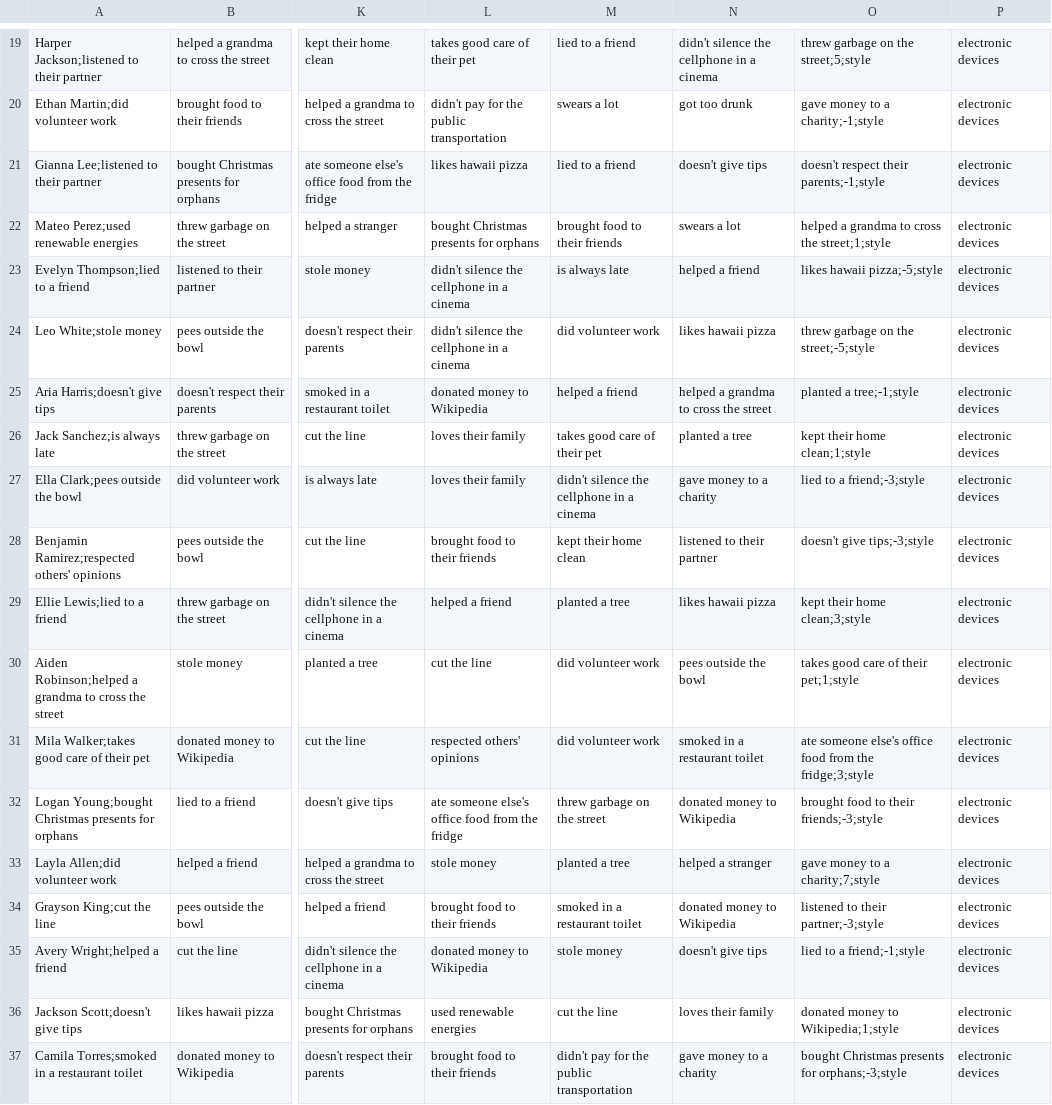
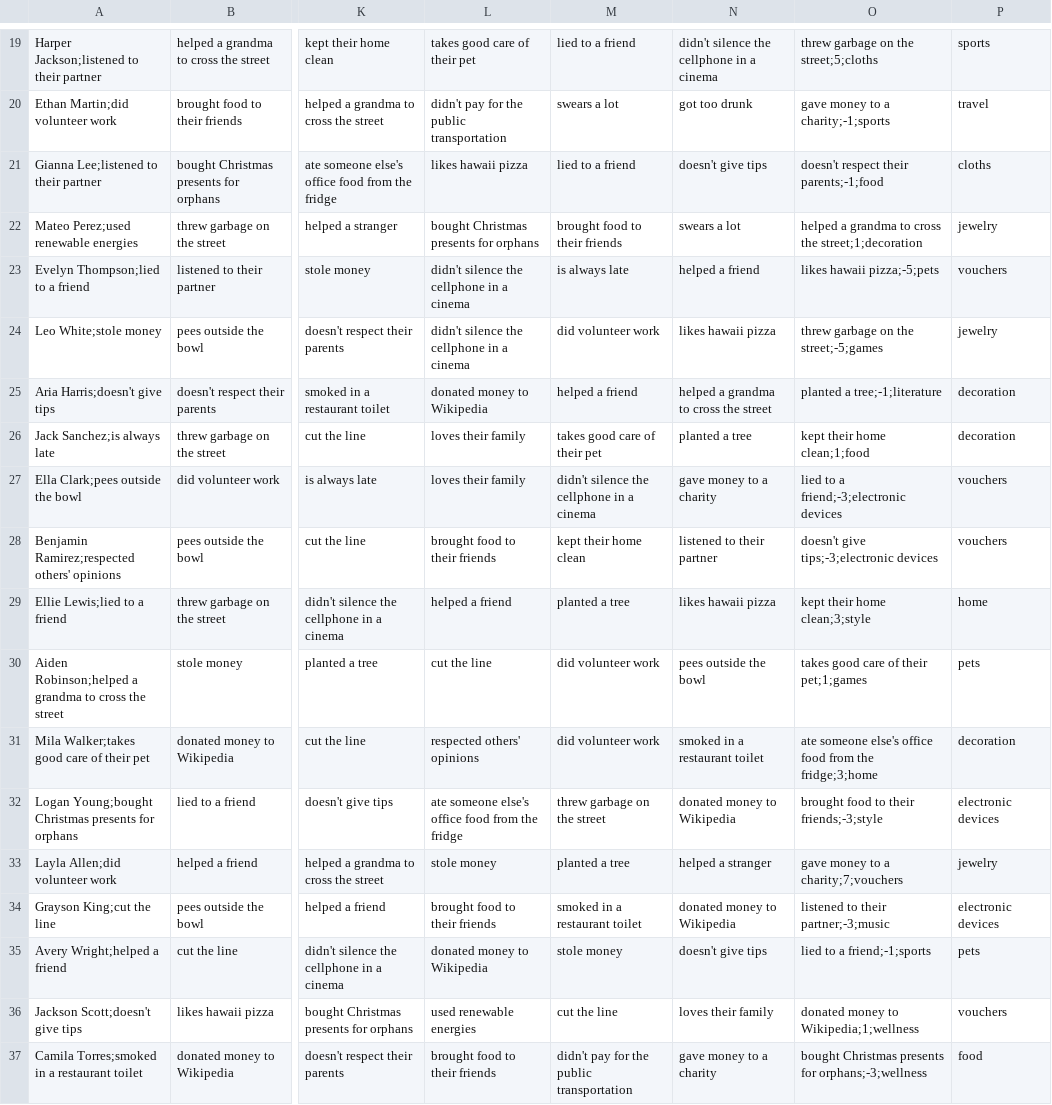
Before and after one commit to dienesviktor/Codecool-Advent-Calendar-Coding-Challenge, a CSV file: data_files/challenge-1.csv, drawn as a sheet; only a part is shown, gaps mark what is left out; the diff covers the shown part only; the diff names each change by its address in the sheet, - before the commit and + after, or states it on an @@ line.

```diff
--- a/data_files/challenge-1.csv
+++ b/data_files/challenge-1.csv
-O19: threw garbage on the street;5;style
+O19: threw garbage on the street;5;cloths
-P19: electronic devices
+P19: sports
-O20: gave money to a charity;-1;style
+O20: gave money to a charity;-1;sports
-P20: electronic devices
+P20: travel
-O21: doesn't respect their parents;-1;style
+O21: doesn't respect their parents;-1;food
-P21: electronic devices
+P21: cloths
-O22: …cross the street;1;style
+O22: …cross the street;1;decoration
-P22: electronic devices
+P22: jewelry
-O23: likes hawaii pizza;-5;style
+O23: likes hawaii pizza;-5;pets
-P23: electronic devices
+P23: vouchers
-O24: threw garbage on the street;-5;style
+O24: threw garbage on the street;-5;games
-P24: electronic devices
+P24: jewelry
-O25: planted a tree;-1;style
+O25: planted a tree;-1;literature
-P25:P26: electronic devices
+P25:P26: decoration
-O26: kept their home clean;1;style
+O26: kept their home clean;1;food
-O27: lied to a friend;-3;style
+O27: lied to a friend;-3;electronic devices
-P27:P28: electronic devices
+P27:P28: vouchers
-O28: doesn't give tips;-3;style
+O28: doesn't give tips;-3;electronic devices
-P29: electronic devices
+P29: home
-O30: takes good care of their pet;1;style
+O30: takes good care of their pet;1;games
-P30: electronic devices
+P30: pets
-O31: …from the fridge;3;style
+O31: …from the fridge;3;home
-P31: electronic devices
+P31: decoration
-O33: gave money to a charity;7;style
+O33: gave money to a charity;7;vouchers
-P33: electronic devices
+P33: jewelry
-O34: listened to their partner;-3;style
+O34: listened to their partner;-3;music
-O35: lied to a friend;-1;style
+O35: lied to a friend;-1;sports
-P35: electronic devices
+P35: pets
-O36: donated money to Wikipedia;1;style
+O36: donated money to Wikipedia;1;wellness
-P36: electronic devices
+P36: vouchers
-O37: …presents for orphans;-3;style
+O37: …presents for orphans;-3;wellness
-P37: electronic devices
+P37: food
```
Also changed, not shown: 57 edited cells elsewhere in this file.
